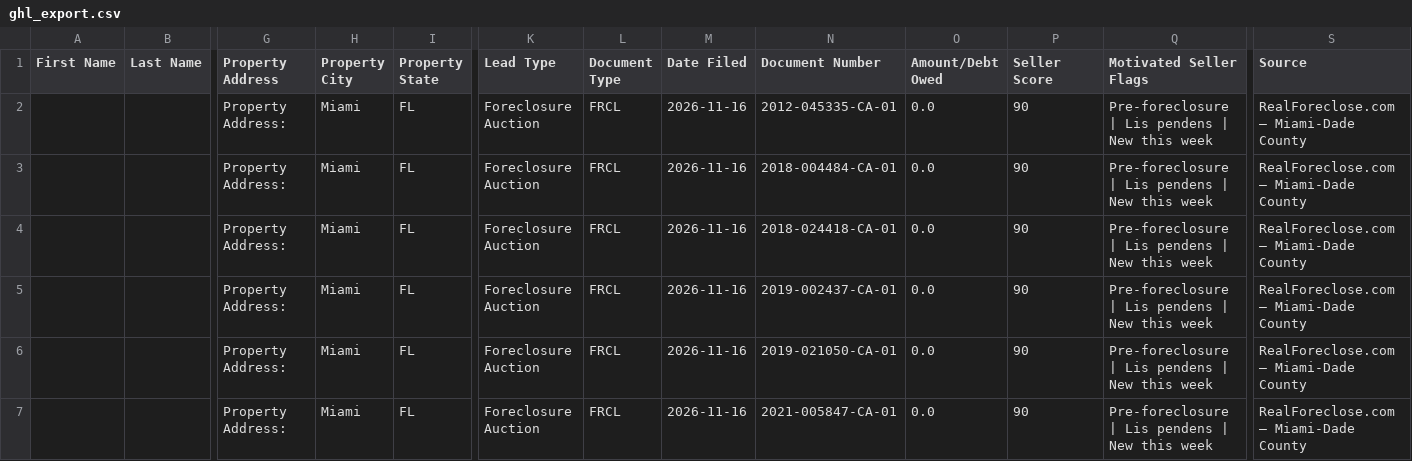
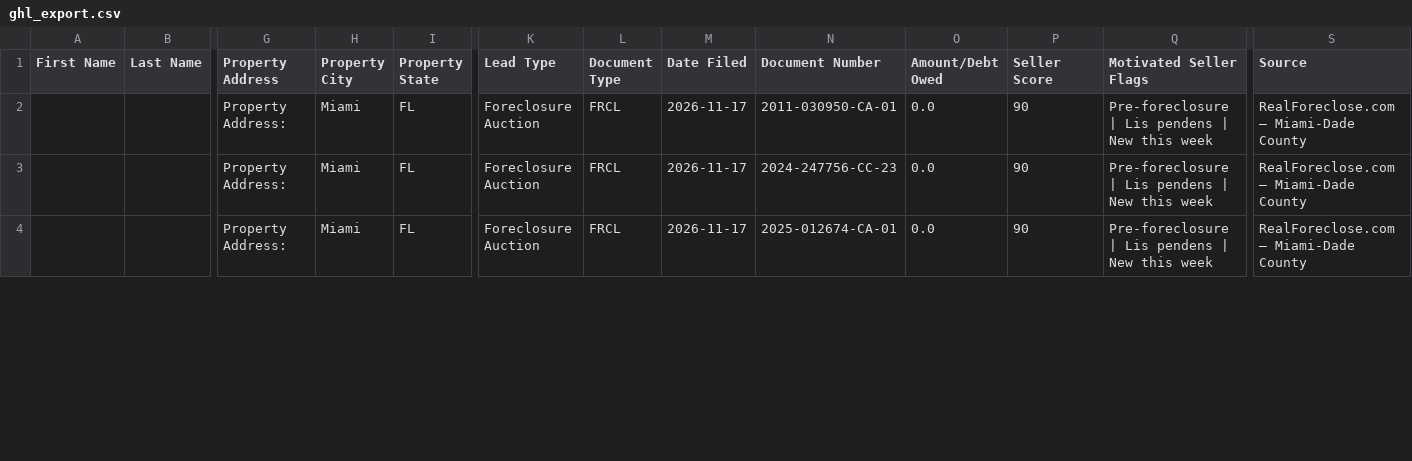
Before and after one commit to dwd1234-a11y/Miami-Dade---Intel, a CSV file: data/ghl_export.csv, drawn as a sheet; only a part is shown, gaps mark what is left out; removed rows and columns are numbered as before the commit, all else as after; rows hold the shown columns only; the diff covers the shown part only; the diff names each change by its address in the sheet, - before the commit and + after, or states it on an @@ line.

```diff
--- a/data/ghl_export.csv
+++ b/data/ghl_export.csv
-M2 (Date Filed): 2026-11-16
+M2 (Date Filed): 2026-11-17
-N2 (Document Number): 2012-045335-CA-01
+N2 (Document Number): 2011-030950-CA-01
-row 3:  |  | Property Address: | Miami | FL | Foreclosure Auction | FRCL | 2026-11-16 | 2018-004484-CA-01 | 0.0 | 90 | Pre-foreclosure | Lis pendens | New this week | RealForeclose.com — Miami-Dade County
-row 4:  |  | Property Address: | Miami | FL | Foreclosure Auction | FRCL | 2026-11-16 | 2018-024418-CA-01 | 0.0 | 90 | Pre-foreclosure | Lis pendens | New this week | RealForeclose.com — Miami-Dade County
-M3 (Date Filed): 2026-11-16
+M3 (Date Filed): 2026-11-17
-N3 (Document Number): 2019-002437-CA-01
+N3 (Document Number): 2024-247756-CC-23
-row 6:  |  | Property Address: | Miami | FL | Foreclosure Auction | FRCL | 2026-11-16 | 2019-021050-CA-01 | 0.0 | 90 | Pre-foreclosure | Lis pendens | New this week | RealForeclose.com — Miami-Dade County
-M4 (Date Filed): 2026-11-16
+M4 (Date Filed): 2026-11-17
-N4 (Document Number): 2021-005847-CA-01
+N4 (Document Number): 2025-012674-CA-01
```
Also changed, not shown: 1 removed row and 8 edited cells elsewhere in this file, 2 other files.
